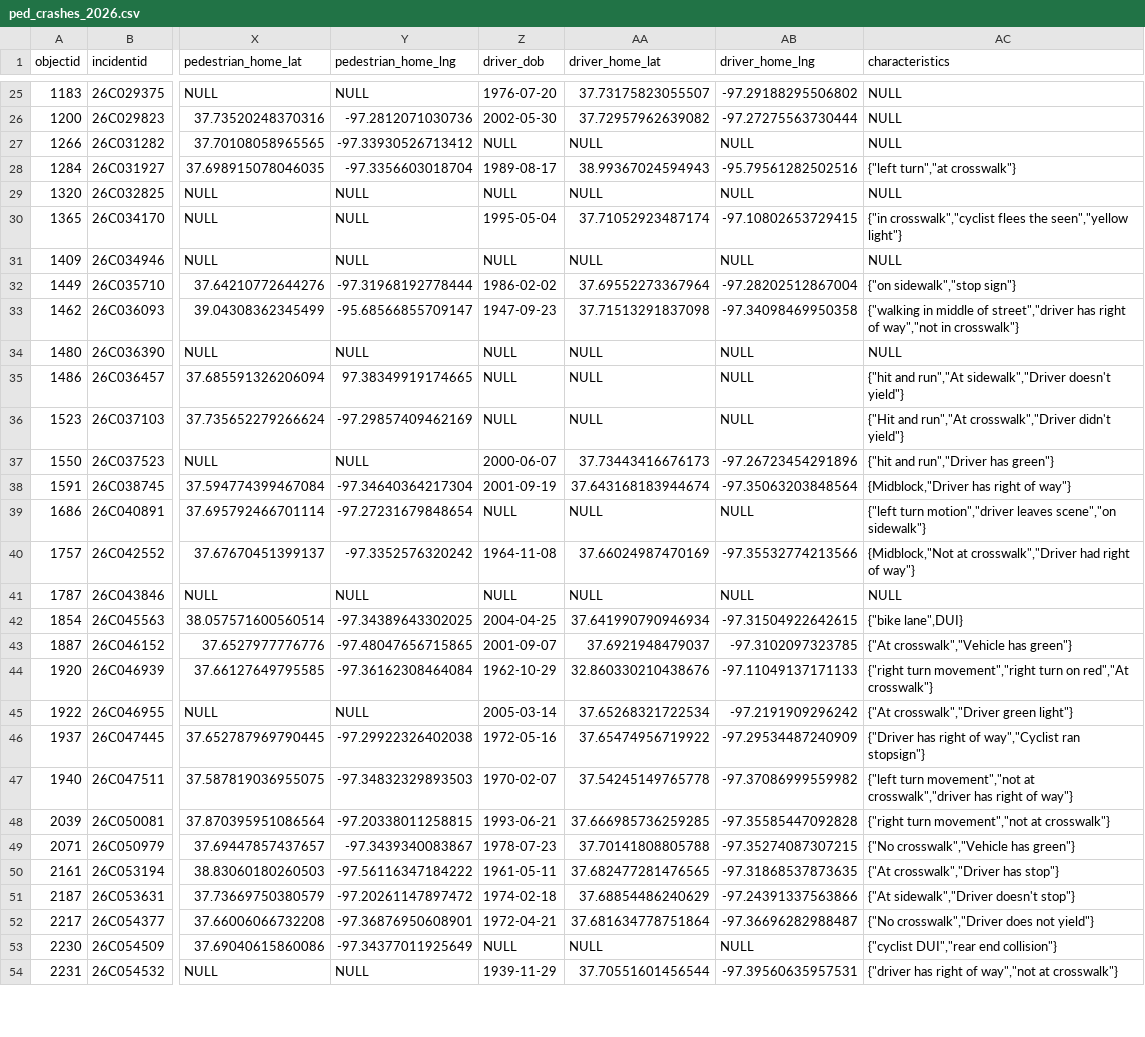
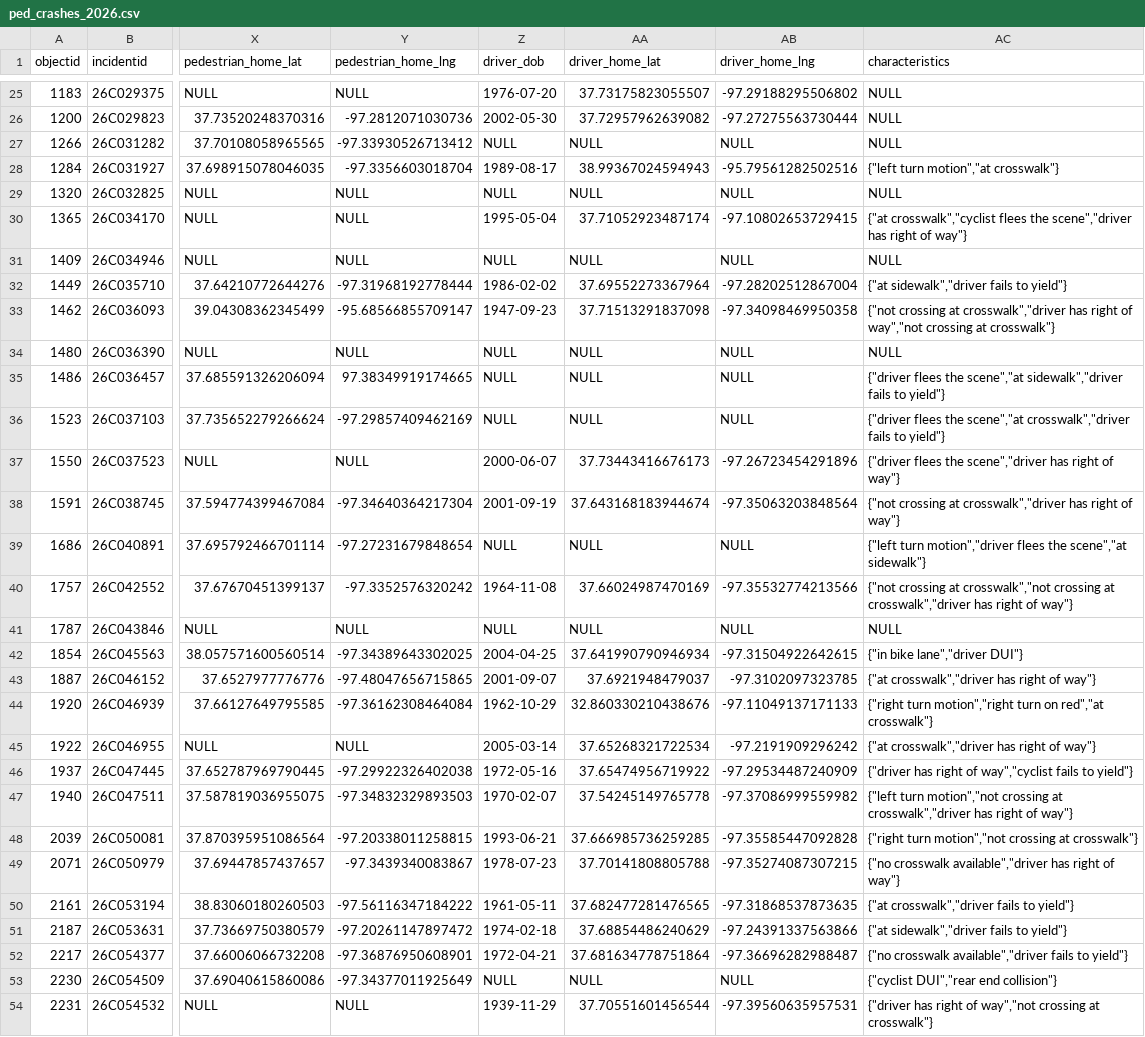
Before and after one commit to rtstucky/Bike-Website, a CSV file: ped_crashes_2026.csv, drawn as a sheet; only a part is shown, gaps mark what is left out; the diff covers the shown part only; the diff names each change by its address in the sheet, - before the commit and + after, or states it on an @@ line.

```diff
--- a/ped_crashes_2026.csv
+++ b/ped_crashes_2026.csv
-AC28 (characteristics): {"left turn","at crosswalk"}
+AC28 (characteristics): {"left turn motion","at crosswalk"}
-AC30 (characteristics): {"in crosswalk","cyclist flees the seen","yellow light"}
+AC30 (characteristics): {"at crosswalk","cyclist flees the scene","driver has right of way"}
-AC32 (characteristics): {"on sidewalk","stop sign"}
+AC32 (characteristics): {"at sidewalk","driver fails to yield"}
-AC33 (characteristics): {"walking in middle of street","driver has right of way","not in crosswalk"}
+AC33 (characteristics): {"not crossing at crosswalk","driver has right of way","not crossing at crosswalk"}
-AC35 (characteristics): {"hit and run","At sidewalk","Driver doesn't yield"}
+AC35 (characteristics): {"driver flees the scene","at sidewalk","driver fails to yield"}
-AC36 (characteristics): {"Hit and run","At crosswalk","Driver didn't yield"}
+AC36 (characteristics): {"driver flees the scene","at crosswalk","driver fails to yield"}
-AC37 (characteristics): {"hit and run","Driver has green"}
+AC37 (characteristics): {"driver flees the scene","driver has right of way"}
-AC38 (characteristics): {Midblock,"Driver has right…
+AC38 (characteristics): {"not crossing at crosswalk","driver has right…
-AC39 (characteristics): …turn motion","driver leaves scene","on sidewalk"}
+AC39 (characteristics): …turn motion","driver flees the scene","at sidewalk"}
-AC40 (characteristics): {Midblock,"Not at crosswalk","Driver had right of…
+AC40 (characteristics): {"not crossing at crosswalk","not crossing at crosswalk","driver has right of…
-AC42 (characteristics): {"bike lane",DUI}
+AC42 (characteristics): {"in bike lane","driver DUI"}
-AC43 (characteristics): {"At crosswalk","Vehicle has green"}
+AC43 (characteristics): {"at crosswalk","driver has right of way"}
-AC44 (characteristics): {"right turn movement","right turn on red","At crosswalk"}
+AC44 (characteristics): {"right turn motion","right turn on red","at crosswalk"}
-AC45 (characteristics): {"At crosswalk","Driver green light"}
+AC45 (characteristics): {"at crosswalk","driver has right of way"}
-AC46 (characteristics): {"Driver has right of way","Cyclist ran stopsign"}
+AC46 (characteristics): {"driver has right of way","cyclist fails to yield"}
-AC47 (characteristics): {"left turn movement","not at crosswalk","driver…
+AC47 (characteristics): {"left turn motion","not crossing at crosswalk","driver…
-AC48 (characteristics): {"right turn movement","not at crosswalk"}
+AC48 (characteristics): {"right turn motion","not crossing at crosswalk"}
-AC49 (characteristics): {"No crosswalk","Vehicle has green"}
+AC49 (characteristics): {"no crosswalk available","driver has right of way"}
-AC50 (characteristics): {"At crosswalk","Driver has stop"}
+AC50 (characteristics): {"at crosswalk","driver fails to yield"}
-AC51 (characteristics): {"At sidewalk","Driver doesn't stop"}
+AC51 (characteristics): {"at sidewalk","driver fails to yield"}
-AC52 (characteristics): {"No crosswalk","Driver does not yield"}
+AC52 (characteristics): {"no crosswalk available","driver fails to yield"}
-AC54 (characteristics): …of way","not at crosswalk"}
+AC54 (characteristics): …of way","not crossing at crosswalk"}
```
Also changed, not shown: 4 edited cells elsewhere in this file, 1 other file.
